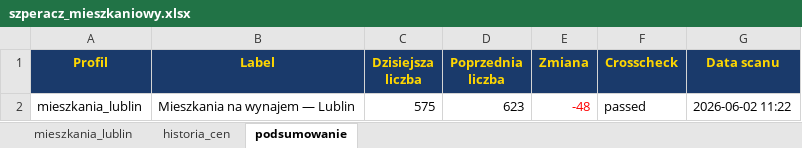
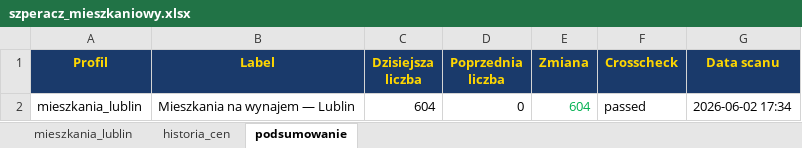
Before and after one commit to Bonaventura-EW/SZPERACZ-MIESZKANIOWY, an Excel workbook: data/szperacz_mieszkaniowy.xlsx, sheet podsumowanie, drawn as a sheet; values as stored, in another font and other column widths than the file's, no borders; the diff names each change by its address in the sheet, - before the commit and + after, or states it on an @@ line.

```diff
--- a/data/szperacz_mieszkaniowy.xlsx (sheet podsumowanie)
+++ b/data/szperacz_mieszkaniowy.xlsx (sheet podsumowanie)
-C2 (Dzisiejsza liczba): 575
+C2 (Dzisiejsza liczba): 604
-D2 (Poprzednia liczba): 623
+D2 (Poprzednia liczba): 0
-E2 (Zmiana): -48
+E2 (Zmiana): 604
-E2 text colour: #FF0000
+E2 text colour: #00B050
-G2 (Data scanu): 2026-06-02 11:22
+G2 (Data scanu): 2026-06-02 17:34
```
Also changed, not shown: sheet mieszkania_lublin, sheet historia_cen, 4 other files.
